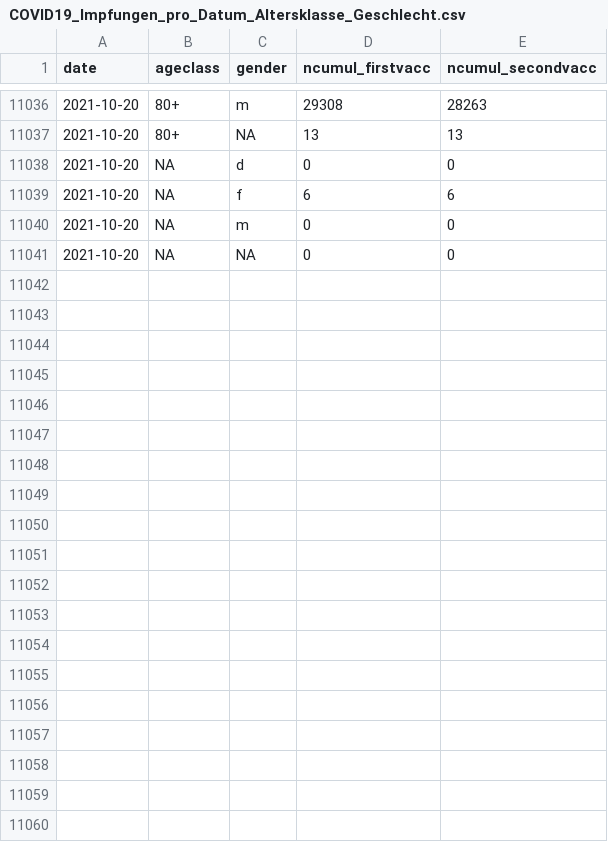
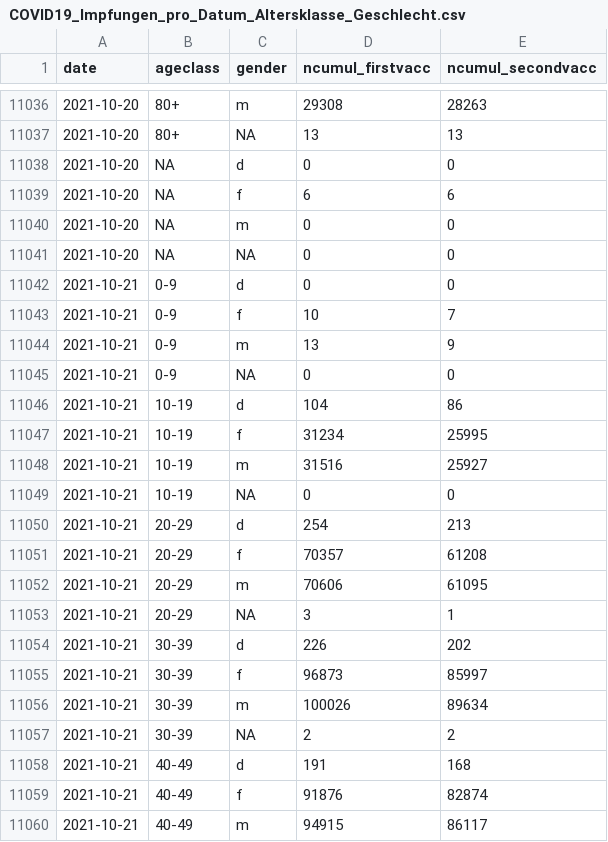
Before and after one commit to openZH/covid_19_vaccination_campaign_ZH, a CSV file: COVID19_Impfungen_pro_Datum_Altersklasse_Geschlecht.csv, drawn as a sheet; only a part is shown, gaps mark what is left out; the diff covers the shown part only.

```diff
--- a/COVID19_Impfungen_pro_Datum_Altersklasse_Geschlecht.csv
+++ b/COVID19_Impfungen_pro_Datum_Altersklasse_Geschlecht.csv
@@ -11041 +11041,20 @@ date,ageclass,gender,ncumul_firstvacc,ncumul_secondvacc
 2021-10-20,NA,NA,0,0
+2021-10-21,0-9,d,0,0
+2021-10-21,0-9,f,10,7
+2021-10-21,0-9,m,13,9
+2021-10-21,0-9,NA,0,0
+2021-10-21,10-19,d,104,86
+2021-10-21,10-19,f,31234,25995
+2021-10-21,10-19,m,31516,25927
+2021-10-21,10-19,NA,0,0
+2021-10-21,20-29,d,254,213
+2021-10-21,20-29,f,70357,61208
+2021-10-21,20-29,m,70606,61095
+2021-10-21,20-29,NA,3,1
+2021-10-21,30-39,d,226,202
+2021-10-21,30-39,f,96873,85997
+2021-10-21,30-39,m,100026,89634
+2021-10-21,30-39,NA,2,2
+2021-10-21,40-49,d,191,168
+2021-10-21,40-49,f,91876,82874
+2021-10-21,40-49,m,94915,86117
```
Also changed, not shown: 21 added rows elsewhere in this file, COVID19_Impfungen_pro_Woche_Alter_in_KTZH_wohnhaft.csv.
